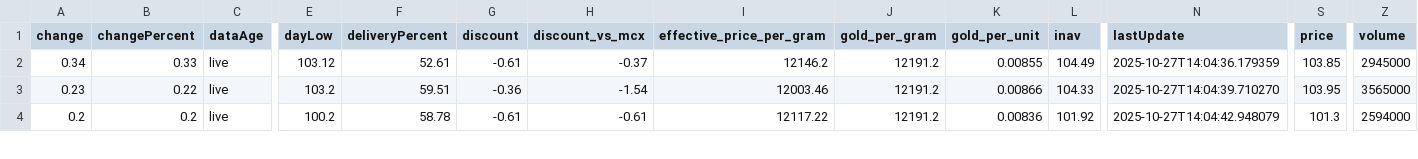
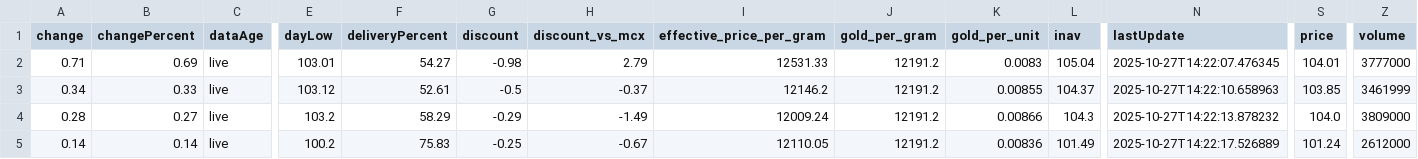
Before and after one commit to abhishekkumar9807/etf-tracker, a CSV file: data/etf_cache.csv, drawn as a sheet; only a part is shown, gaps mark what is left out; addresses are those after the commit; rows hold the shown columns only; the diff covers the shown part only; the diff names each change by its address in the sheet, - before the commit and + after, or states it on an @@ line.

```diff
--- a/data/etf_cache.csv
+++ b/data/etf_cache.csv
+row 2: 0.71 | 0.69 | live | 103.01 | 54.27 | -0.98 | 2.79 | 12531.33 | 12191.2 | 0.0083 | 105.04 | 2025-10-27T14:22:07.476345 | 104.01 | 3777000
-G3 (discount): -0.61
+G3 (discount): -0.5
-L3 (inav): 104.49
+L3 (inav): 104.37
-N3 (lastUpdate): 2025-10-27T14:04:36.179359
+N3 (lastUpdate): 2025-10-27T14:22:10.658963
-Z3 (volume): 2945000
+Z3 (volume): 3461999
-A4 (change): 0.23
+A4 (change): 0.28
-B4 (changePercent): 0.22
+B4 (changePercent): 0.27
-F4 (deliveryPercent): 59.51
+F4 (deliveryPercent): 58.29
-G4 (discount): -0.36
+G4 (discount): -0.29
-H4 (discount_vs_mcx): -1.54
+H4 (discount_vs_mcx): -1.49
-I4 (effective_price_per_gram): 12003.46
+I4 (effective_price_per_gram): 12009.24
-L4 (inav): 104.33
+L4 (inav): 104.3
-N4 (lastUpdate): 2025-10-27T14:04:39.710270
+N4 (lastUpdate): 2025-10-27T14:22:13.878232
-S4 (price): 103.95
+S4 (price): 104.0
-Z4 (volume): 3565000
+Z4 (volume): 3809000
-A5 (change): 0.2
+A5 (change): 0.14
-B5 (changePercent): 0.2
+B5 (changePercent): 0.14
-F5 (deliveryPercent): 58.78
+F5 (deliveryPercent): 75.83
-G5 (discount): -0.61
+G5 (discount): -0.25
-H5 (discount_vs_mcx): -0.61
+H5 (discount_vs_mcx): -0.67
-I5 (effective_price_per_gram): 12117.22
+I5 (effective_price_per_gram): 12110.05
-L5 (inav): 101.92
+L5 (inav): 101.49
-N5 (lastUpdate): 2025-10-27T14:04:42.948079
+N5 (lastUpdate): 2025-10-27T14:22:17.526889
-S5 (price): 101.3
+S5 (price): 101.24
-Z5 (volume): 2594000
+Z5 (volume): 2612000
```
Also changed, not shown: 1 added row and 76 edited cells elsewhere in this file, 2 other files.
